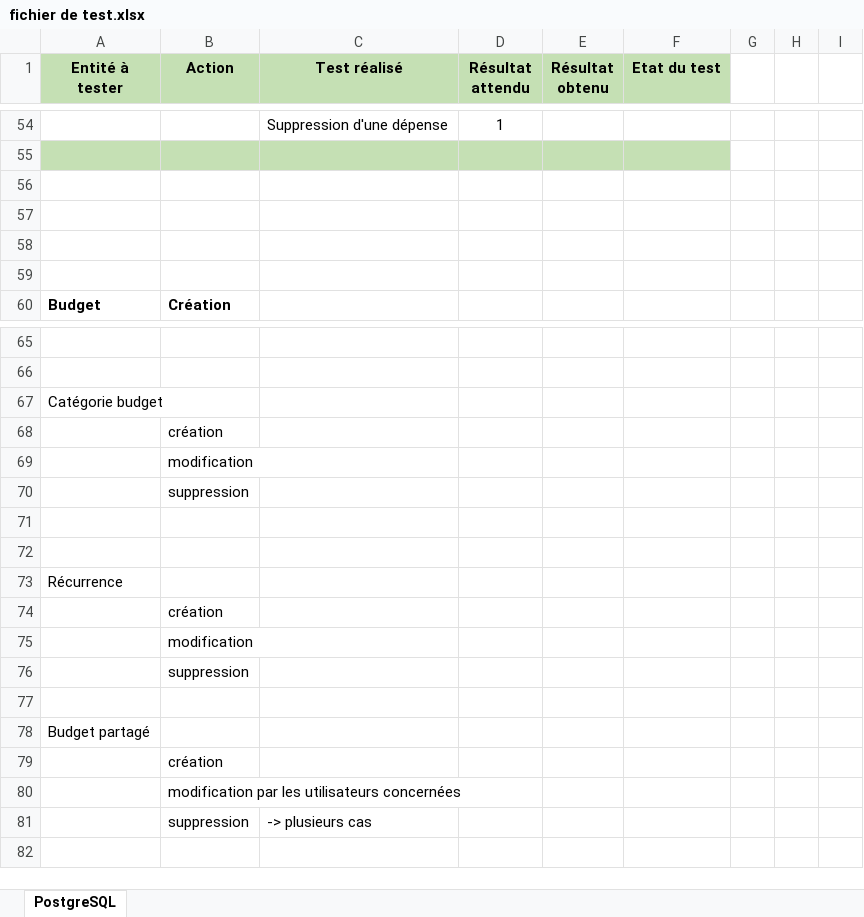
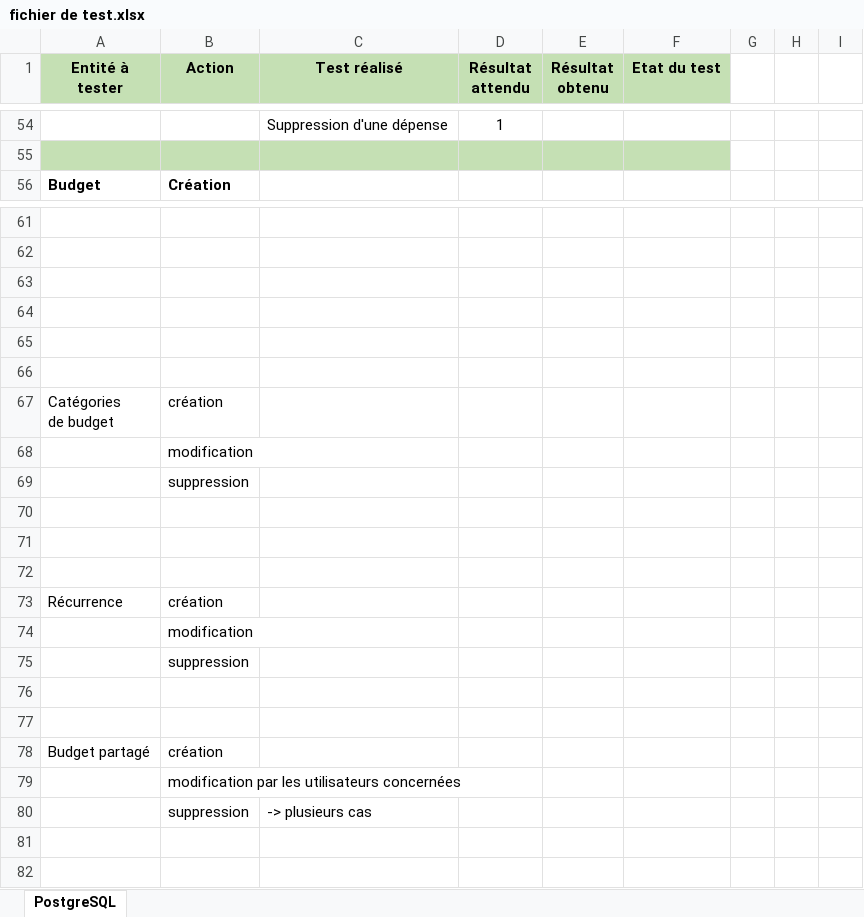
Before and after one commit to Angorance/HEIGVD_MoneyThoring, an Excel workbook: Doc/testsApplication/fichier de test.xlsx, sheet PostgreSQL, drawn as a sheet; only a part is shown, gaps mark what is left out; values as stored, in another font and other column widths than the file's, no borders; conditional formats not drawn; removed rows and columns are numbered as before the commit, all else as after; ↵ is a line break in a cell; the diff names each change by its address in the sheet, - before the commit and + after, or states it on an @@ line.

Commit message:
Tests updated

```diff
--- a/Doc/testsApplication/fichier de test.xlsx (sheet PostgreSQL)
+++ b/Doc/testsApplication/fichier de test.xlsx (sheet PostgreSQL)
-row 56: (empty)
-row 57: (empty)
-row 58: (empty)
-row 59: (empty)
-A63 (Entité à tester): Catégorie budget
+A63 (Entité à tester): (empty)
-B64 (Action): création
+B64 (Action): (empty)
+row 65: (empty)
+row 66: (empty)
+row 67: Catégories ↵ de budget | création
+row 72: (empty)
-B73 (Action): (empty)
+B73 (Action): création
-row 74:  | création
+row 77: (empty)
-B78 (Action): (empty)
+B78 (Action): création
-row 79:  | création
+row 81: (empty)
```
